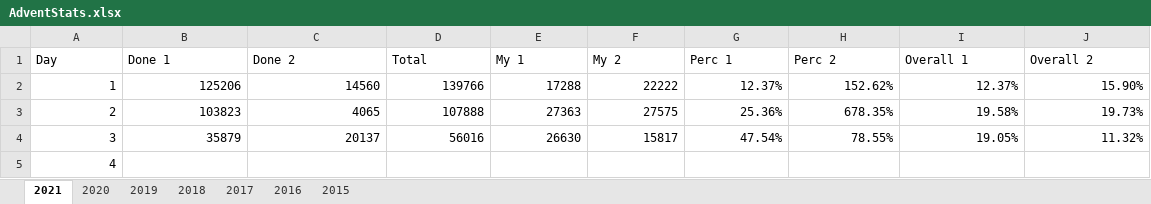
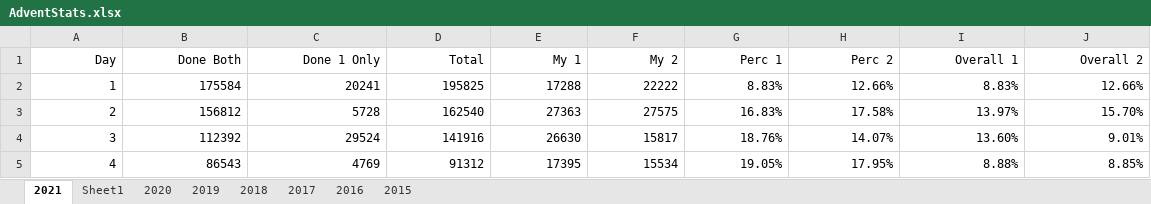
Before and after one commit to andrewscodedump/Advent, an Excel workbook: Documents/AdventStats.xlsx, sheet 2021, drawn as a sheet; only a part is shown; values as stored, in another font and other column widths than the file's, no borders; conditional formats not drawn; the diff covers the shown part only; the diff names each change by its address in the sheet, - before the commit and + after, or states it on an @@ line.

```diff
--- a/Documents/AdventStats.xlsx (sheet 2021)
+++ b/Documents/AdventStats.xlsx (sheet 2021)
+sheet tab: Sheet1
-A1:J1 alignment: left
+A1:J1 alignment: right
-B1: Done 1
+B1: Done Both
-C1: Done 2
+C1: Done 1 Only
-B2 (Done Both): 125206
+B2 (Done Both): 175584
-C2 (Done 1 Only): 14560
+C2 (Done 1 Only): 20241
-D2 (Total): 139766
+D2 (Total): 195825
-G2 (Perc 1): 12.37%
+G2 (Perc 1): 8.83%
-H2 (Perc 2): 152.62%
+H2 (Perc 2): 12.66%
-I2 (Overall 1): 12.37%
+I2 (Overall 1): 8.83%
-J2 (Overall 2): 15.90%
+J2 (Overall 2): 12.66%
-B3 (Done Both): 103823
+B3 (Done Both): 156812
-C3 (Done 1 Only): 4065
+C3 (Done 1 Only): 5728
-D3 (Total): 107888
+D3 (Total): 162540
-G3 (Perc 1): 25.36%
+G3 (Perc 1): 16.83%
-H3 (Perc 2): 678.35%
+H3 (Perc 2): 17.58%
-I3 (Overall 1): 19.58%
+I3 (Overall 1): 13.97%
-J3 (Overall 2): 19.73%
+J3 (Overall 2): 15.70%
-B4 (Done Both): 35879
+B4 (Done Both): 112392
-C4 (Done 1 Only): 20137
+C4 (Done 1 Only): 29524
-D4 (Total): 56016
+D4 (Total): 141916
-G4 (Perc 1): 47.54%
+G4 (Perc 1): 18.76%
-H4 (Perc 2): 78.55%
+H4 (Perc 2): 14.07%
-I4 (Overall 1): 19.05%
+I4 (Overall 1): 13.60%
-J4 (Overall 2): 11.32%
+J4 (Overall 2): 9.01%
-B5 (Done Both): (empty)
+B5 (Done Both): 86543
-C5 (Done 1 Only): (empty)
+C5 (Done 1 Only): 4769
-D5 (Total): (empty)
+D5 (Total): 91312
-E5 (My 1): (empty)
+E5 (My 1): 17395
-F5 (My 2): (empty)
+F5 (My 2): 15534
-G5 (Perc 1): (empty)
+G5 (Perc 1): 19.05%
-H5 (Perc 2): (empty)
+H5 (Perc 2): 17.95%
-I5 (Overall 1): (empty)
+I5 (Overall 1): 8.88%
-J5 (Overall 2): (empty)
+J5 (Overall 2): 8.85%
```
Also changed, not shown: 90 edited cells elsewhere in this sheet, 7 other files.
